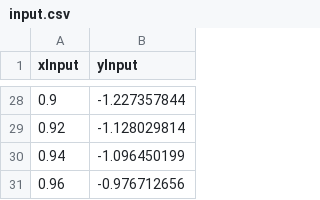
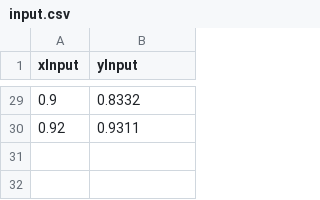
Before and after one commit to DarijaKR/Retention-mechanisms, a CSV file: input.csv, drawn as a sheet; only a part is shown, gaps mark what is left out; the diff covers the shown part only.

```diff
--- a/input.csv
+++ b/input.csv
@@ -28,4 +29,2 @@ xInput,yInput
-0.9,-1.227357844
-0.92,-1.128029814
-0.94,-1.096450199
-0.96,-0.976712656
+0.9,0.8332
+0.92,0.9311
```
Also changed, not shown: 1 added row and 26 edited cells elsewhere in this file, 4 other files.
